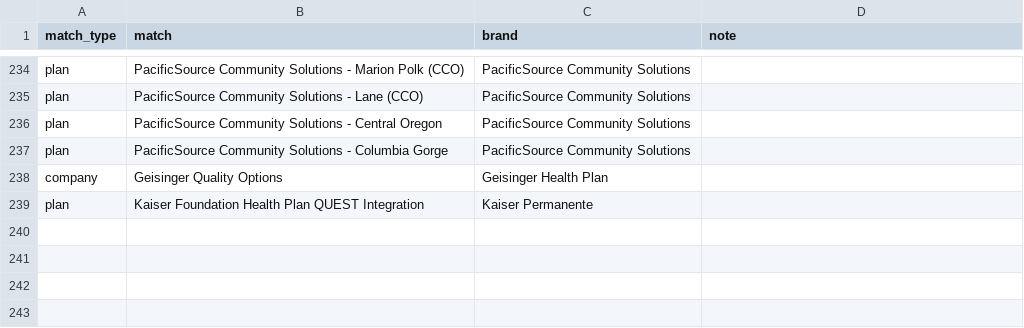
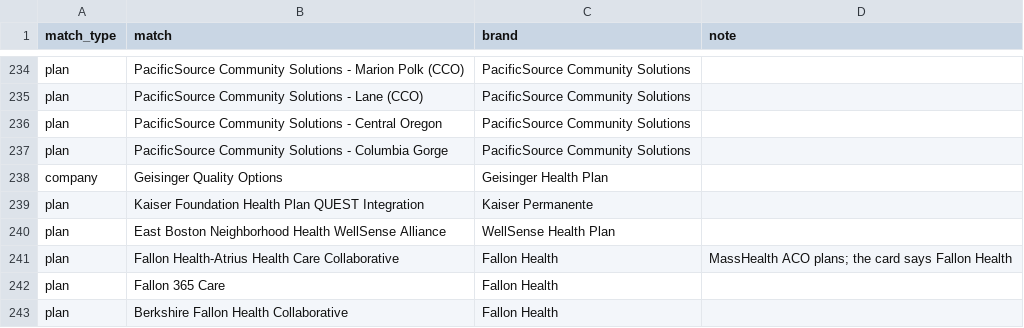
Before and after one commit to hamzailahi/ProviderPulse, a CSV file: supabase/reference/payer-brand-map.csv, drawn as a sheet; only a part is shown, gaps mark what is left out.

```diff
--- a/supabase/reference/payer-brand-map.csv
+++ b/supabase/reference/payer-brand-map.csv
@@ -239 +239,5 @@ company,Geisinger Quality Options,Geisinger Health Plan,
 plan,Kaiser Foundation Health Plan QUEST Integration,Kaiser Permanente,
+plan,East Boston Neighborhood Health WellSense Alliance,WellSense Health Plan,
+plan,Fallon Health-Atrius Health Care Collaborative,Fallon Health,"MassHealth ACO plans; the card says Fallon Health"
+plan,Fallon 365 Care,Fallon Health,
+plan,Berkshire Fallon Health Collaborative,Fallon Health,
```
